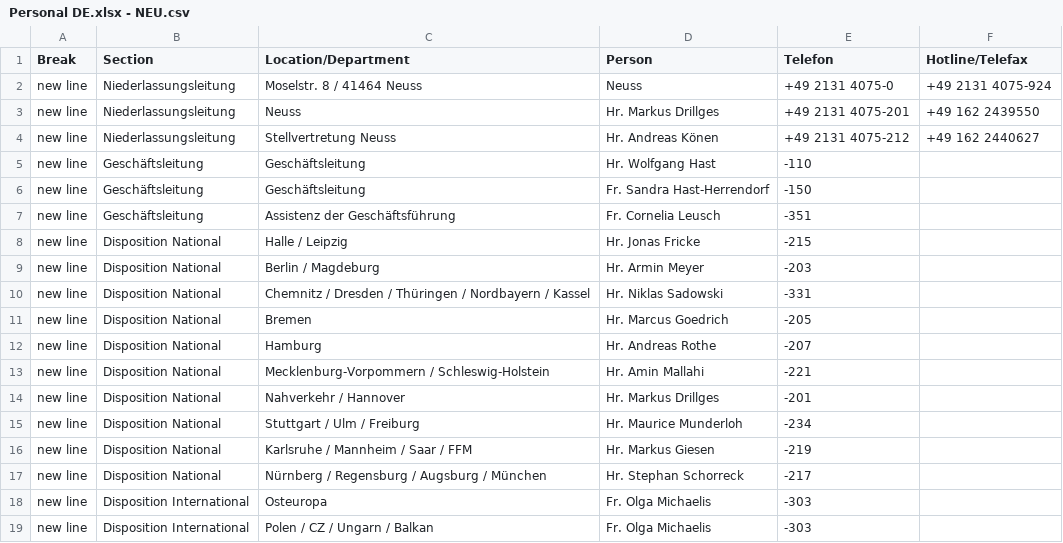
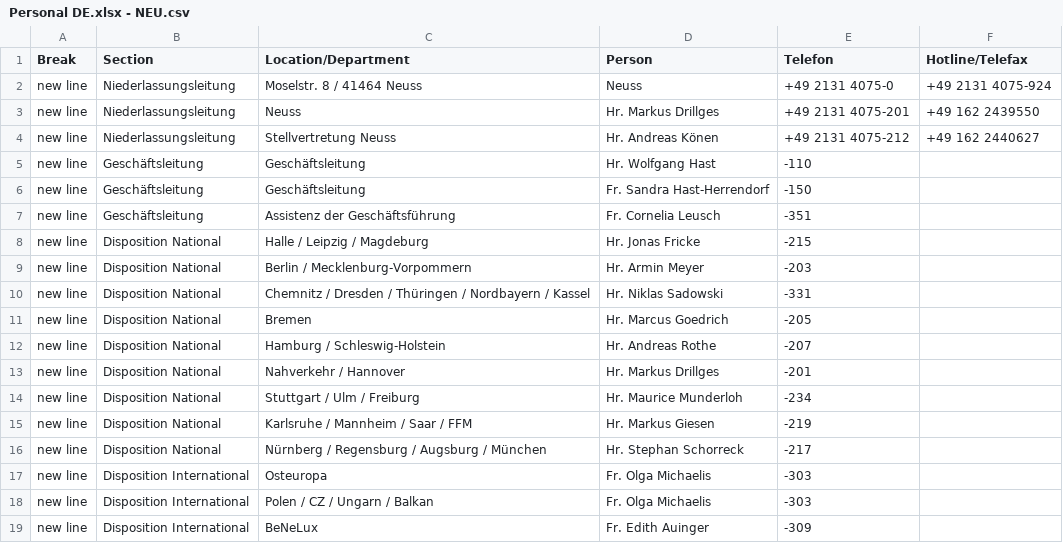
Before and after one commit to NeufraIT/neufra.eu, a CSV file: src/assets/files/locations/Personal DE.xlsx - NEU.csv, drawn as a sheet; only a part is shown; the shorter side is filled out with more unchanged rows; the diff covers the shown part only.

```diff
--- a/src/assets/files/locations/Personal DE.xlsx - NEU.csv
+++ b/src/assets/files/locations/Personal DE.xlsx - NEU.csv
@@ -7,8 +7,7 @@ new line,Geschäftsleitung,Geschäftsleitung,Fr. Sandra Hast-Herrendorf ,-150,
 new line,Geschäftsleitung,Assistenz der Geschäftsführung,Fr. Cornelia Leusch ,-351,
-new line,Disposition National,Halle / Leipzig,Hr. Jonas Fricke ,-215,
-new line,Disposition National,Berlin / Magdeburg,Hr. Armin Meyer ,-203,
+new line,Disposition National,Halle / Leipzig / Magdeburg,Hr. Jonas Fricke ,-215,
+new line,Disposition National,Berlin / Mecklenburg-Vorpommern,Hr. Armin Meyer ,-203,
 new line,Disposition National,Chemnitz / Dresden / Thüringen / Nordbayern / Kassel,Hr. Niklas Sadowski ,-331,
 new line,Disposition National,Bremen,Hr. Marcus Goedrich ,-205,
-new line,Disposition National,Hamburg,Hr. Andreas Rothe ,-207,
-new line,Disposition National,Mecklenburg-Vorpommern / Schleswig-Holstein,Hr. Amin Mallahi ,-221,
+new line,Disposition National,Hamburg / Schleswig-Holstein,Hr. Andreas Rothe ,-207,
 new line,Disposition National,Nahverkehr / Hannover,Hr. Markus Drillges ,-201,
```
Also changed, not shown: 6 added rows, 5 removed rows and 14 edited cells elsewhere in this file, 2 other files.
